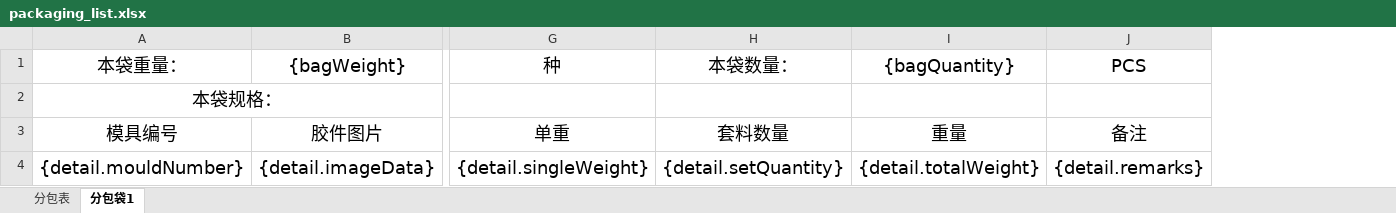
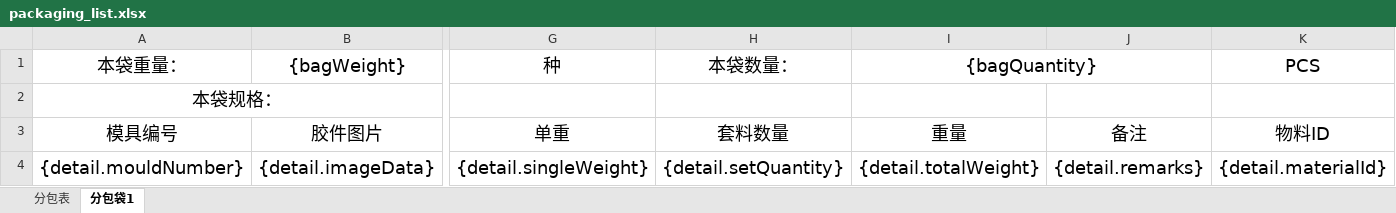
Before and after one commit to bearxiong2002/buluerp_backend, an Excel workbook: buluerp_vue/ruoyi-admin/src/main/resources/excel/packaging_list.xlsx, sheet 分包袋1, drawn as a sheet; only a part is shown, gaps mark what is left out; values as stored, in another font and other column widths than the file's, no borders; the diff names each change by its address in the sheet, - before the commit and + after, or states it on an @@ line.

```diff
--- a/buluerp_vue/ruoyi-admin/src/main/resources/excel/packaging_list.xlsx (sheet 分包袋1)
+++ b/buluerp_vue/ruoyi-admin/src/main/resources/excel/packaging_list.xlsx (sheet 分包袋1)
+column K (PCS), rows 3-4: 物料ID | {detail.materialId}
+I1:J1 merged
-J1: PCS
+J1: (empty)
```
Also changed, not shown: 7 other files.
